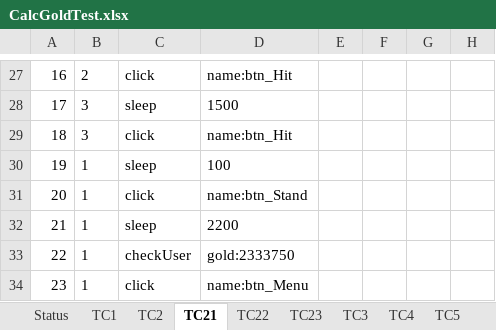
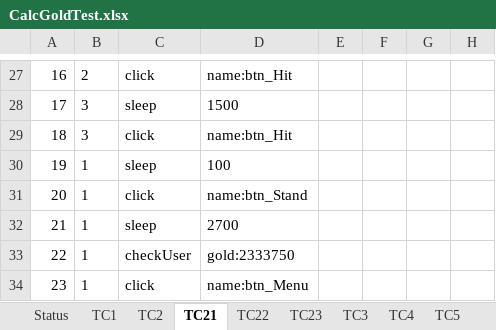
Before and after one commit to tzanlovely/Phongcv_lucky9_automation, an Excel workbook: ExcelFile/CalcGoldTest.xlsx, sheet TC21, drawn as a sheet; only a part is shown, gaps mark what is left out; values as stored, in another font and other column widths than the file's, no borders; the diff names each change by its address in the sheet, - before the commit and + after, or states it on an @@ line.

```diff
--- a/ExcelFile/CalcGoldTest.xlsx (sheet TC21)
+++ b/ExcelFile/CalcGoldTest.xlsx (sheet TC21)
-D32: 2200
+D32: 2700
```
Also changed, not shown: sheet TC2, sheet Status, sheet TC22, 27 other files.
